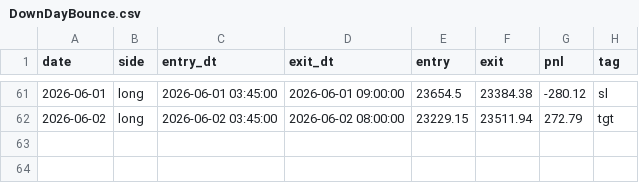
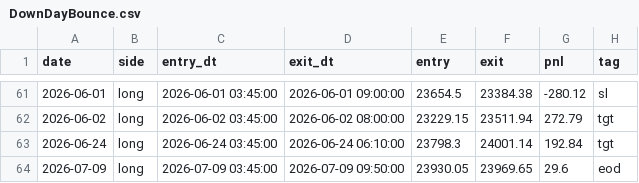
Before and after one commit to AbhishekKoshta/nifty50_prediction, a CSV file: trade_logs/DownDayBounce.csv, drawn as a sheet; only a part is shown, gaps mark what is left out.

```diff
--- a/trade_logs/DownDayBounce.csv
+++ b/trade_logs/DownDayBounce.csv
@@ -62 +62,3 @@ date,side,entry_dt,exit_dt,entry,exit,pnl,tag
 2026-06-02,long,2026-06-02 03:45:00,2026-06-02 08:00:00,23229.15,23511.94,272.79,tgt
+2026-06-24,long,2026-06-24 03:45:00,2026-06-24 06:10:00,23798.3,24001.14,192.84,tgt
+2026-07-09,long,2026-07-09 03:45:00,2026-07-09 09:50:00,23930.05,23969.65,29.6,eod
```
Also changed, not shown: trade_logs/CarryFwdMomentum.csv, trade_logs/Donchian.csv, 5 other files.
